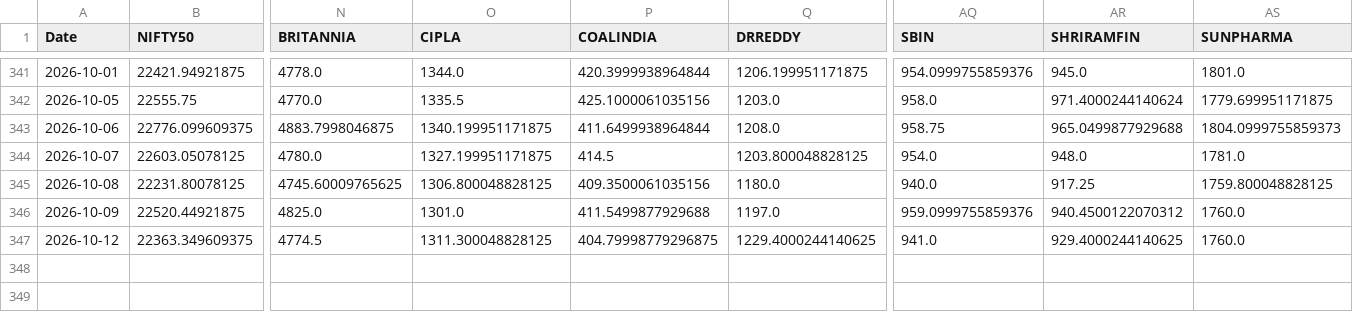
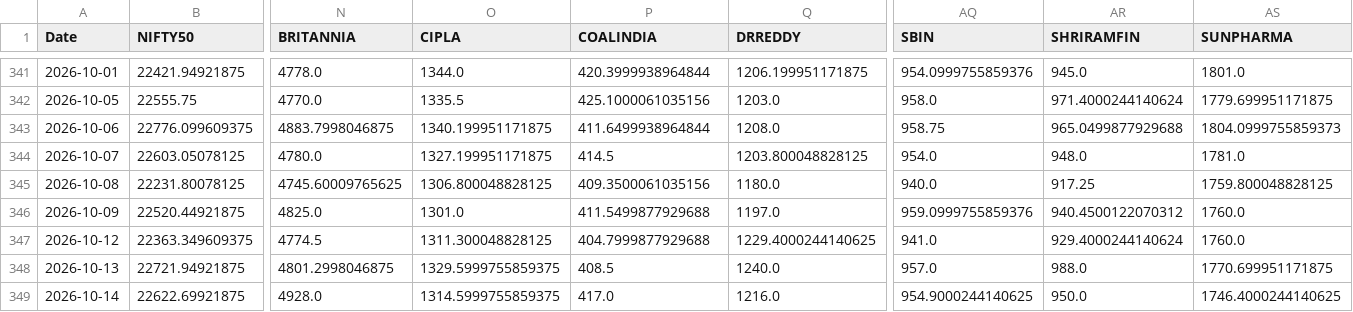
Before and after one commit to varshu22/relative-rotational-graph, a CSV file: prices.csv, drawn as a sheet; only a part is shown, gaps mark what is left out; rows hold the shown columns only; the diff names each change by its address in the sheet, - before the commit and + after, or states it on an @@ line.

```diff
--- a/prices.csv
+++ b/prices.csv
-P347 (COALINDIA): 404.79998779296875
+P347 (COALINDIA): 404.7999877929688
-AR347 (SHRIRAMFIN): 929.4000244140625
+AR347 (SHRIRAMFIN): 929.4000244140624
+row 348: 2026-10-13 | 22721.94921875 | 4801.2998046875 | 1329.5999755859375 | 408.5 | 1240.0 | 957.0 | 988.0 | 1770.699951171875
+row 349: 2026-10-14 | 22622.69921875 | 4928.0 | 1314.5999755859375 | 417.0 | 1216.0 | 954.9000244140625 | 950.0 | 1746.4000244140625
```
Also changed, not shown: 1 other file.
